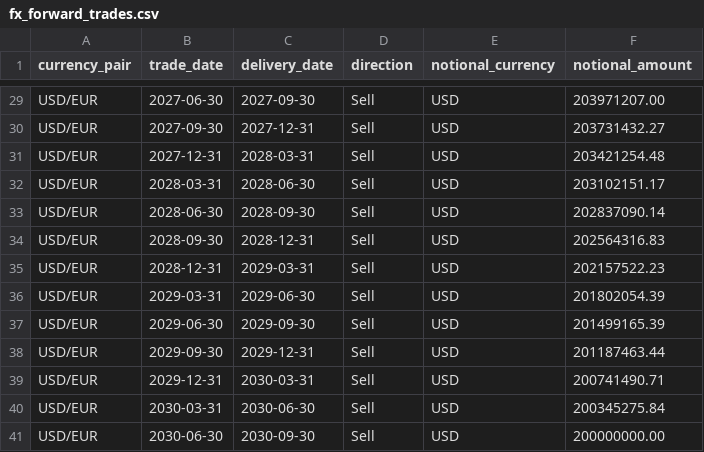
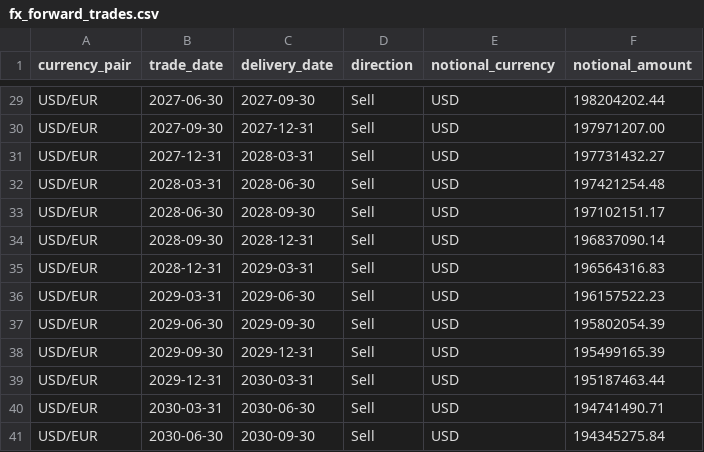
Before and after one commit to aveongye/cst-case-study, a CSV file: outputs/fx_forward_trades.csv, drawn as a sheet; only a part is shown, gaps mark what is left out; the diff covers the shown part only; the diff names each change by its address in the sheet, - before the commit and + after, or states it on an @@ line.

```diff
--- a/outputs/fx_forward_trades.csv
+++ b/outputs/fx_forward_trades.csv
-F29 (notional_amount): 203971207.00
+F29 (notional_amount): 198204202.44
-F30 (notional_amount): 203731432.27
+F30 (notional_amount): 197971207.00
-F31 (notional_amount): 203421254.48
+F31 (notional_amount): 197731432.27
-F32 (notional_amount): 203102151.17
+F32 (notional_amount): 197421254.48
-F33 (notional_amount): 202837090.14
+F33 (notional_amount): 197102151.17
-F34 (notional_amount): 202564316.83
+F34 (notional_amount): 196837090.14
-F35 (notional_amount): 202157522.23
+F35 (notional_amount): 196564316.83
-F36 (notional_amount): 201802054.39
+F36 (notional_amount): 196157522.23
-F37 (notional_amount): 201499165.39
+F37 (notional_amount): 195802054.39
-F38 (notional_amount): 201187463.44
+F38 (notional_amount): 195499165.39
-F39 (notional_amount): 200741490.71
+F39 (notional_amount): 195187463.44
-F40 (notional_amount): 200345275.84
+F40 (notional_amount): 194741490.71
-F41 (notional_amount): 200000000.00
+F41 (notional_amount): 194345275.84
```
Also changed, not shown: 27 edited cells elsewhere in this file, 4 other files.
